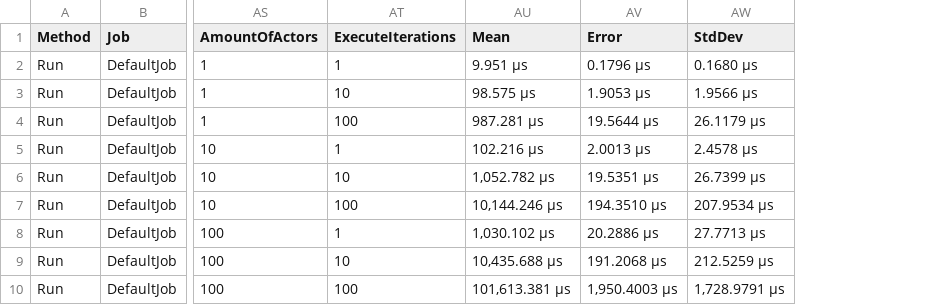
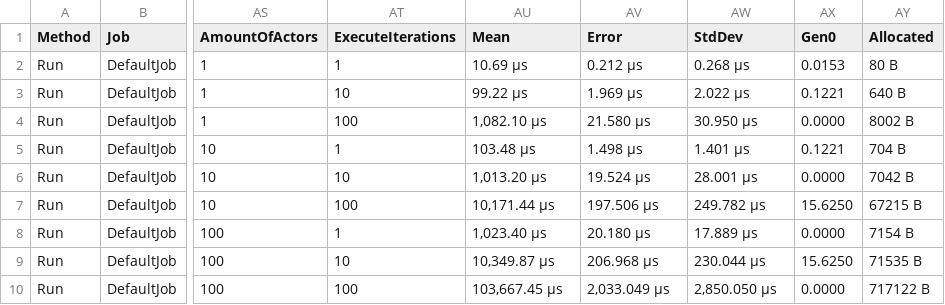
Before and after one commit to Scrawach/CovarianceProblem, a CSV file: CovarianceProblem/CovarianceProblem.Benchmarks/BenchmarkDotNet.Artifacts/results/CovarianceProblem.Benchmarks.Solves.AnotherProcessorBenchmark-report.csv, drawn as a sheet; only a part is shown, gaps mark what is left out; the diff names each change by its address in the sheet, - before the commit and + after, or states it on an @@ line.

```diff
--- a/CovarianceProblem/CovarianceProblem.Benchmarks/BenchmarkDotNet.Artifacts/results/CovarianceProblem.Benchmarks.Solves.AnotherProcessorBenchmark-report.csv
+++ b/CovarianceProblem/CovarianceProblem.Benchmarks/BenchmarkDotNet.Artifacts/results/CovarianceProblem.Benchmarks.Solves.AnotherProcessorBenchmark-report.csv
+column AX (Gen0), rows 2-10: 0.0153 | 0.1221 | 0.0000 | 0.1221 | 0.0000 | 15.6250 | 0.0000 | 15.6250 | 0.0000
+column AY (Allocated), rows 2-10: 80 B | 640 B | 8002 B | 704 B | 7042 B | 67215 B | 7154 B | 71535 B | 717122 B
-AU2 (Mean): 9.951 μs
+AU2 (Mean): 10.69 μs
-AV2 (Error): 0.1796 μs
+AV2 (Error): 0.212 μs
-AW2 (StdDev): 0.1680 μs
+AW2 (StdDev): 0.268 μs
-AU3 (Mean): 98.575 μs
+AU3 (Mean): 99.22 μs
-AV3 (Error): 1.9053 μs
+AV3 (Error): 1.969 μs
-AW3 (StdDev): 1.9566 μs
+AW3 (StdDev): 2.022 μs
-AU4 (Mean): 987.281 μs
+AU4 (Mean): 1,082.10 μs
-AV4 (Error): 19.5644 μs
+AV4 (Error): 21.580 μs
-AW4 (StdDev): 26.1179 μs
+AW4 (StdDev): 30.950 μs
-AU5 (Mean): 102.216 μs
+AU5 (Mean): 103.48 μs
-AV5 (Error): 2.0013 μs
+AV5 (Error): 1.498 μs
-AW5 (StdDev): 2.4578 μs
+AW5 (StdDev): 1.401 μs
-AU6 (Mean): 1,052.782 μs
+AU6 (Mean): 1,013.20 μs
-AV6 (Error): 19.5351 μs
+AV6 (Error): 19.524 μs
-AW6 (StdDev): 26.7399 μs
+AW6 (StdDev): 28.001 μs
-AU7 (Mean): 10,144.246 μs
+AU7 (Mean): 10,171.44 μs
-AV7 (Error): 194.3510 μs
+AV7 (Error): 197.506 μs
-AW7 (StdDev): 207.9534 μs
+AW7 (StdDev): 249.782 μs
-AU8 (Mean): 1,030.102 μs
+AU8 (Mean): 1,023.40 μs
-AV8 (Error): 20.2886 μs
+AV8 (Error): 20.180 μs
-AW8 (StdDev): 27.7713 μs
+AW8 (StdDev): 17.889 μs
-AU9 (Mean): 10,435.688 μs
+AU9 (Mean): 10,349.87 μs
-AV9 (Error): 191.2068 μs
+AV9 (Error): 206.968 μs
-AW9 (StdDev): 212.5259 μs
+AW9 (StdDev): 230.044 μs
-AU10 (Mean): 101,613.381 μs
+AU10 (Mean): 103,667.45 μs
-AV10 (Error): 1,950.4003 μs
+AV10 (Error): 2,033.049 μs
-AW10 (StdDev): 1,728.9791 μs
+AW10 (StdDev): 2,850.050 μs
```
Also changed, not shown: CovarianceProblem/CovarianceProblem.Benchmarks/BenchmarkDotNet.Artifacts/results/CovarianceProblem.Benchmarks.Solves.DynamicBenchmark-report.csv, CovarianceProblem/CovarianceProblem.Benchmarks/BenchmarkDotNet.Artifacts/results/CovarianceProblem.Benchmarks.Solves.MatchingBenchmark-report.csv, 9 other files.
